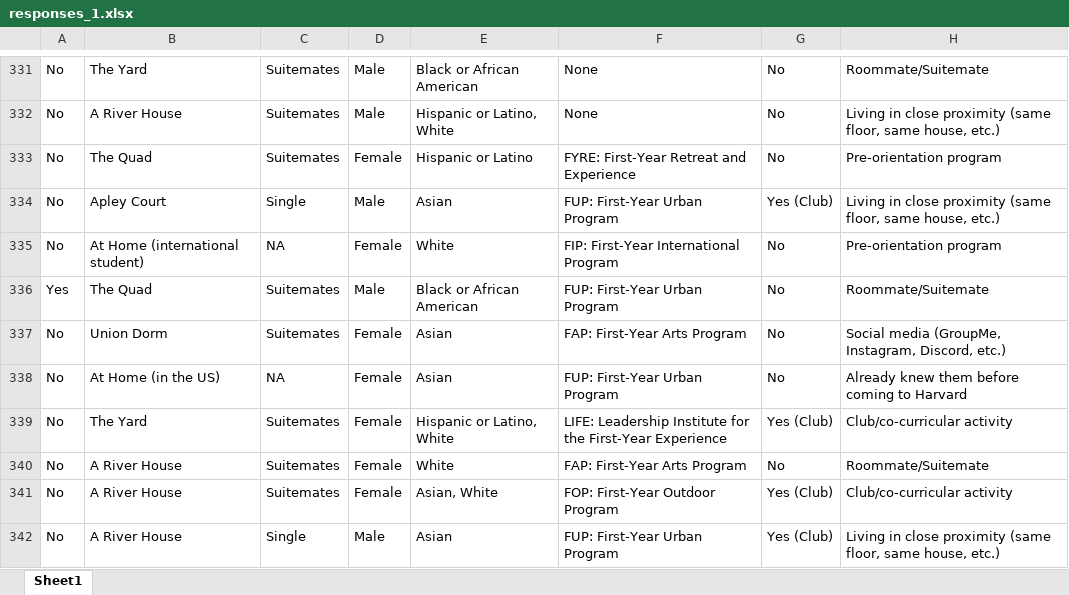
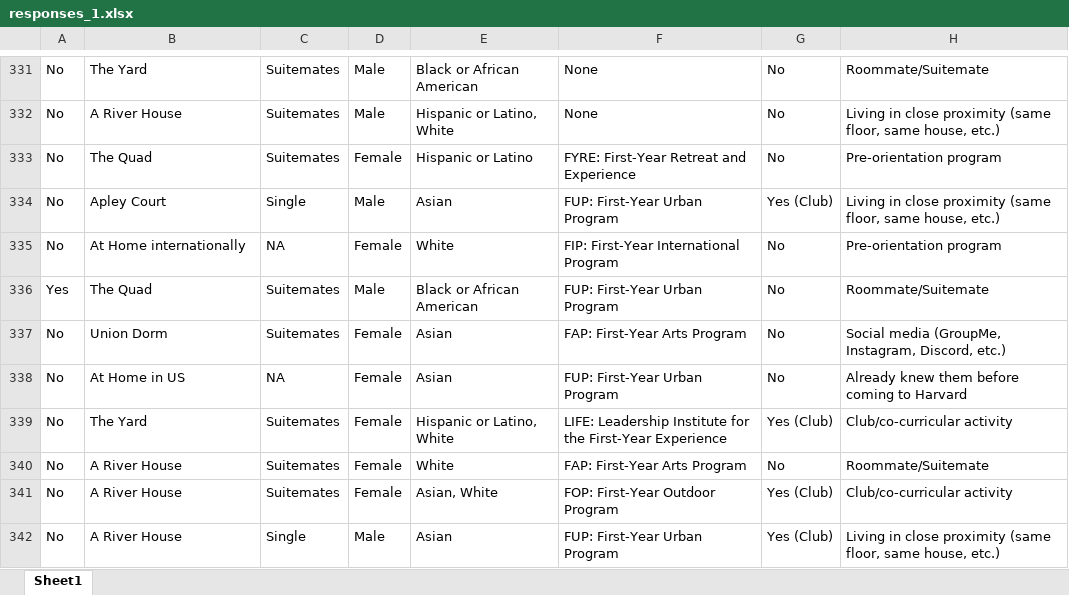
Before and after one commit to kmcphie/Social_Connections_2024, an Excel workbook: shiny_app/raw_data/responses_1.xlsx, sheet Sheet1, drawn as a sheet; only a part is shown, gaps mark what is left out; values as stored, in another font and other column widths than the file's, no borders; the diff covers the shown part only; the diff names each change by its address in the sheet, - before the commit and + after, or states it on an @@ line.

```diff
--- a/shiny_app/raw_data/responses_1.xlsx (sheet Sheet1)
+++ b/shiny_app/raw_data/responses_1.xlsx (sheet Sheet1)
-B335: At Home (international student)
+B335: At Home internationally
-B338: At Home (in the US)
+B338: At Home in US
```
Also changed, not shown: 53 edited cells elsewhere in this sheet, 1 other file.
